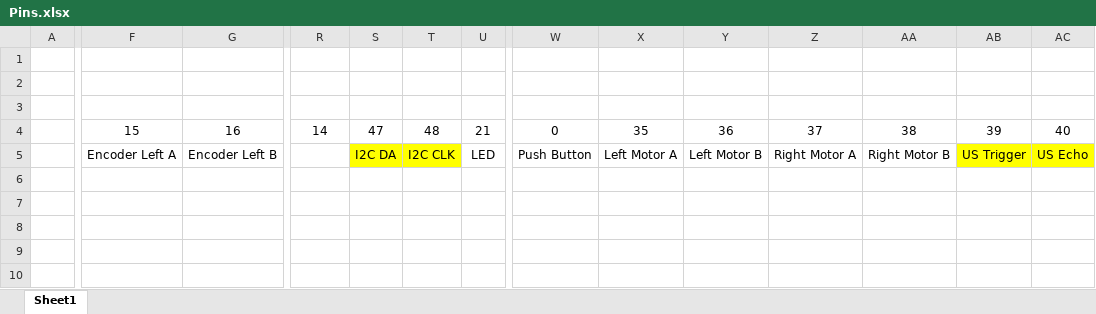
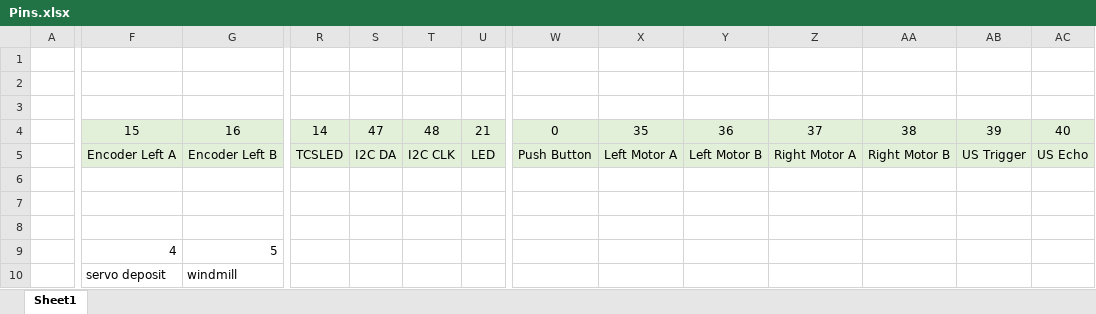
Before and after one commit to how-ardwen/mse2202, an Excel workbook: Pins.xlsx, sheet Sheet1, drawn as a sheet; only a part is shown, gaps mark what is left out; values as stored, in another font and other column widths than the file's, no borders; rows hold the shown columns only; the diff covers the shown part only; the diff names each change by its address in the sheet, - before the commit and + after, or states it on an @@ line.

```diff
--- a/Pins.xlsx (sheet Sheet1)
+++ b/Pins.xlsx (sheet Sheet1)
-F4:G5 fill: none
+F4:G5 fill: #E2F0D9
-R4:U4 fill: none
+R4:U4 fill: #E2F0D9
-W4:AC4 fill: none
+W4:AC4 fill: #E2F0D9
-R5: (empty)
+R5: TCSLED
-R5 fill: none
+R5 fill: #E2F0D9
-S5:T5 fill: #FFFF00
+S5:T5 fill: #E2F0D9
-U5 fill: none
+U5 fill: #E2F0D9
-W5:AA5 fill: none
+W5:AA5 fill: #E2F0D9
-AB5:AC5 fill: #FFFF00
+AB5:AC5 fill: #E2F0D9
+row 6: (empty)
+row 7: (empty)
+row 8: (empty)
+row 9:  | 4 | 5
+row 10:  | servo deposit | windmill
```
Also changed, not shown: cell formats elsewhere in this sheet, 2 other files.
